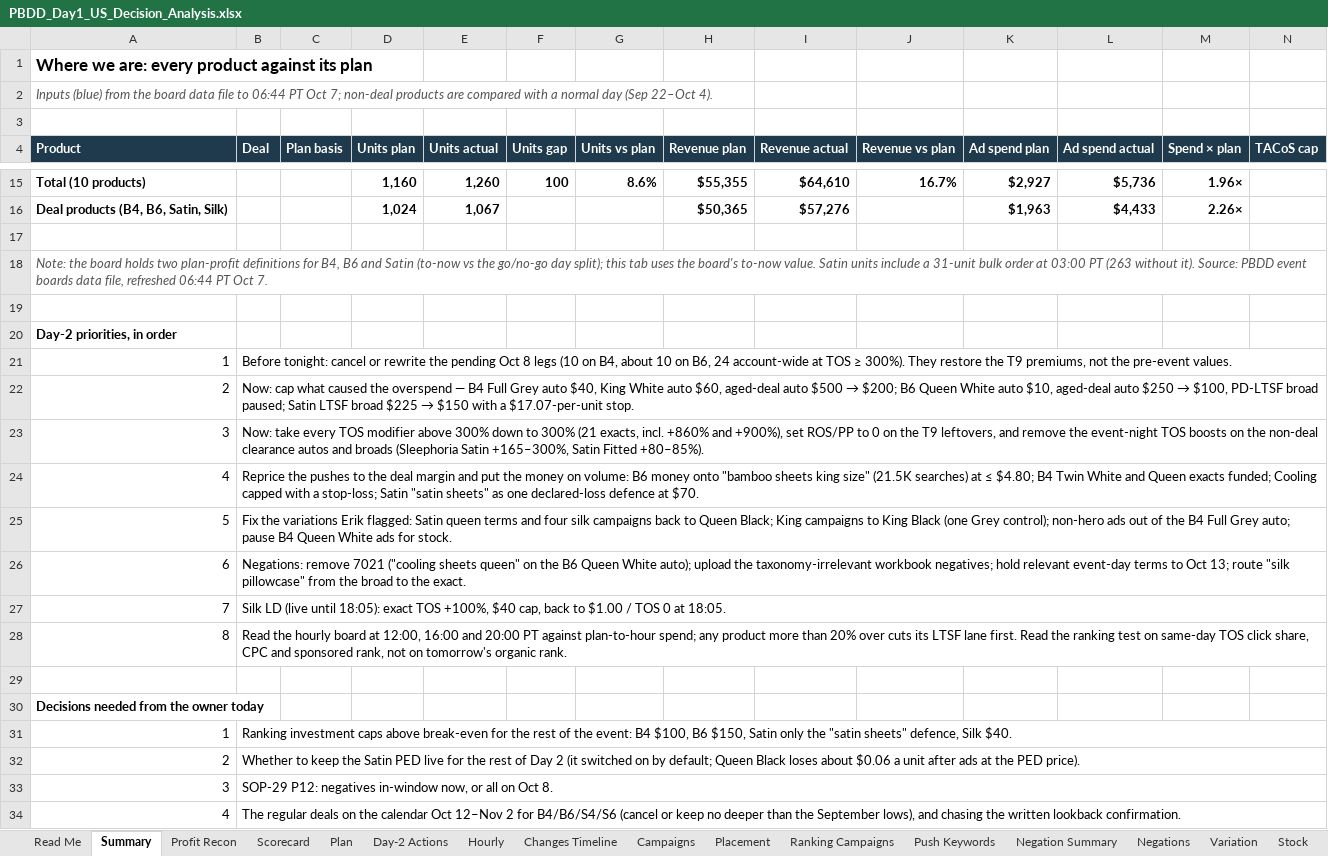
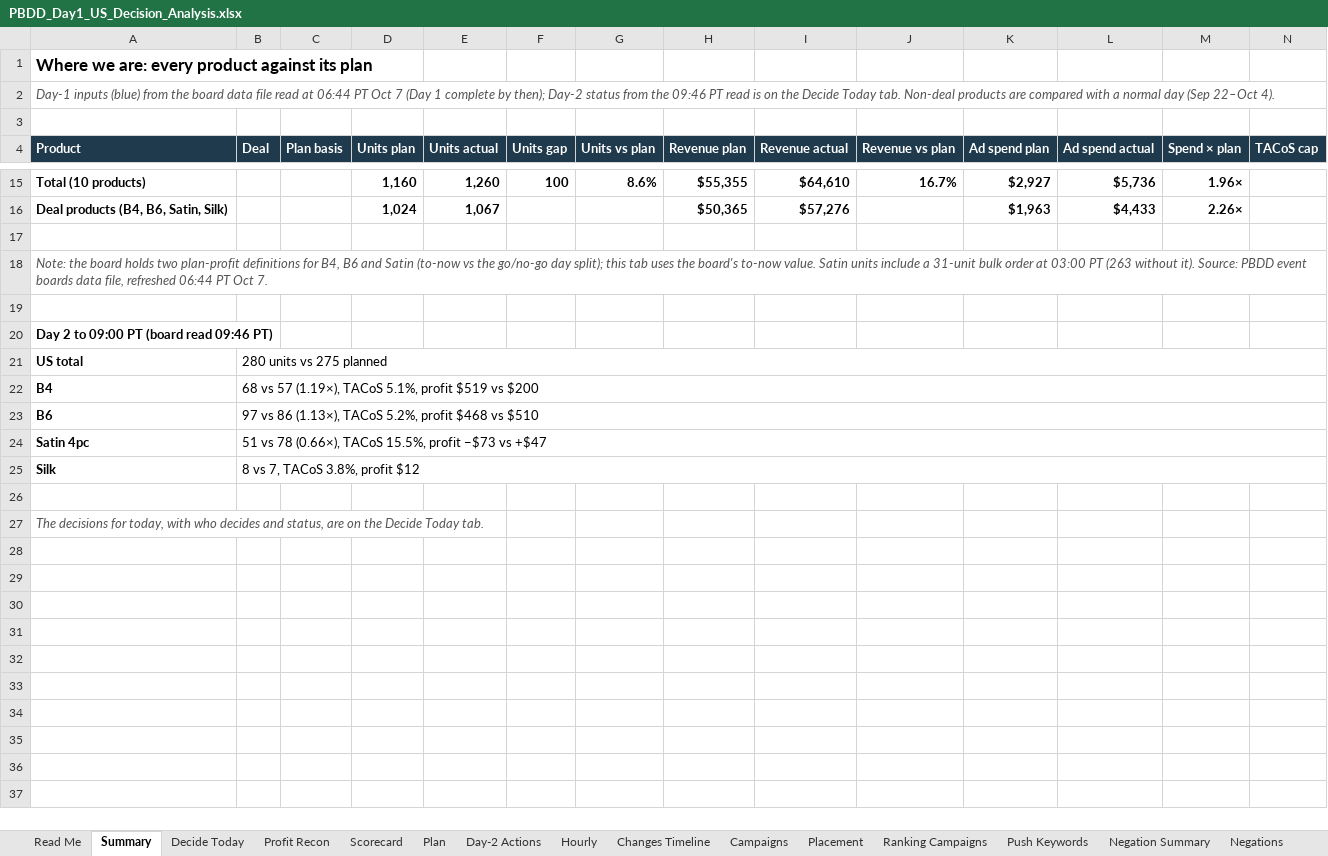
Before and after one commit to zarlish-web/PPC-Audit-, an Excel workbook: docs/pbdd-day1-us/PBDD_Day1_US_Decision_Analysis.xlsx, sheet Summary, drawn as a sheet; only a part is shown, gaps mark what is left out; values as stored, in another font and other column widths than the file's, no borders; removed rows and columns are numbered as before the commit, all else as after; rows hold the shown columns only; the diff covers the shown part only; the diff names each change by its address in the sheet, - before the commit and + after, or states it on an @@ line.

```diff
--- a/docs/pbdd-day1-us/PBDD_Day1_US_Decision_Analysis.xlsx (sheet Summary)
+++ b/docs/pbdd-day1-us/PBDD_Day1_US_Decision_Analysis.xlsx (sheet Summary)
+sheet tab: Decide Today
-A2 (Product): Inputs (blue) from the board data file to 06:44 PT Oct 7; non-deal products are…
+A2 (Product): Day-1 inputs (blue) from the board data file read at 06:44 PT Oct 7 (Day 1 complete by then); Day-2 status from the 09:46 PT read is on the Decide Today tab. Non-deal products are…
-A20 (Product): Day-2 priorities, in order
+A20 (Product): Day 2 to 09:00 PT (board read 09:46 PT)
-row 21: 1 | Before tonight: cancel or rewrite the pending Oct 8 legs (10 on B4, about 10 on B6, 24 account-wide at TOS ≥ 300%). They restore the T9 premiums, not the pre-event values.
-row 22: 2 | Now: cap what caused the overspend — B4 Full Grey auto $40, King White auto $60, aged-deal auto $500 → $200; B6 Queen White auto $10, aged-deal auto $250 → $100, PD-LTSF broad paused; Satin LTSF broad $225 → $150 with a $17.07-per-unit stop.
-row 23: 3 | Now: take every TOS modifier above 300% down to 300% (21 exacts, incl. +860% and +900%), set ROS/PP to 0 on the T9 leftovers, and remove the event-night TOS boosts on the non-deal clearance autos and broads (Sleephoria Satin +165–300%, Satin Fitted +80–85%).
-row 24: 4 | Reprice the pushes to the deal margin and put the money on volume: B6 money onto "bamboo sheets king size" (21.5K searches) at ≤ $4.80; B4 Twin White and Queen exacts funded; Cooling capped with a stop-loss; Satin "satin sheets" as one declared-loss defence at $70.
-row 25: 5 | Fix the variations Erik flagged: Satin queen terms and four silk campaigns back to Queen Black; King campaigns to King Black (one Grey control); non-hero ads out of the B4 Full Grey auto; pause B4 Queen White ads for stock.
-row 26: 6 | Negations: remove 7021 ("cooling sheets queen" on the B6 Queen White auto); upload the taxonomy-irrelevant workbook negatives; hold relevant event-day terms to Oct 13; route "silk pillowcase" from the broad to the exact.
-row 27: 7 | Silk LD (live until 18:05): exact TOS +100%, $40 cap, back to $1.00 / TOS 0 at 18:05.
-row 28: 8 | Read the hourly board at 12:00, 16:00 and 20:00 PT against plan-to-hour spend; any product more than 20% over cuts its LTSF lane first. Read the ranking test on same-day TOS click share, CPC and sponsored rank, not on tomorrow's organic rank.
+row 21: US total | 280 units vs 275 planned
+row 22: B4 | 68 vs 57 (1.19×), TACoS 5.1%, profit $519 vs $200
+row 23: B6 | 97 vs 86 (1.13×), TACoS 5.2%, profit $468 vs $510
+row 24: Satin 4pc | 51 vs 78 (0.66×), TACoS 15.5%, profit −$73 vs +$47
+row 25: Silk | 8 vs 7, TACoS 3.8%, profit $12
-A27 (Product): Decisions needed from the owner today
+A27 (Product): The decisions for today, with who decides and status, are on the Decide Today tab.
@@ A27 bold: on → off, italic: off → on, text colour: black → #555555 @@
-row 31: 1 | Ranking investment caps above break-even for the rest of the event: B4 $100, B6 $150, Satin only the "satin sheets" defence, Silk $40.
-row 32: 2 | Whether to keep the Satin PED live for the rest of Day 2 (it switched on by default; Queen Black loses about $0.06 a unit after ads at the PED price).
-row 33: 3 | SOP-29 P12: negatives in-window now, or all on Oct 8.
-row 34: 4 | The regular deals on the calendar Oct 12–Nov 2 for B4/B6/S4/S6 (cancel or keep no deeper than the September lows), and chasing the written lookback confirmation.
```
Also changed, not shown: 9 edited cells elsewhere in this sheet, sheet Day-2 Actions, sheet Profit Recon, sheet Variation, sheet Scorecard, sheet Plan, sheet Read Me, 1 more sheet, other sheet tabs, formulas that keep their value, 2 other files.
